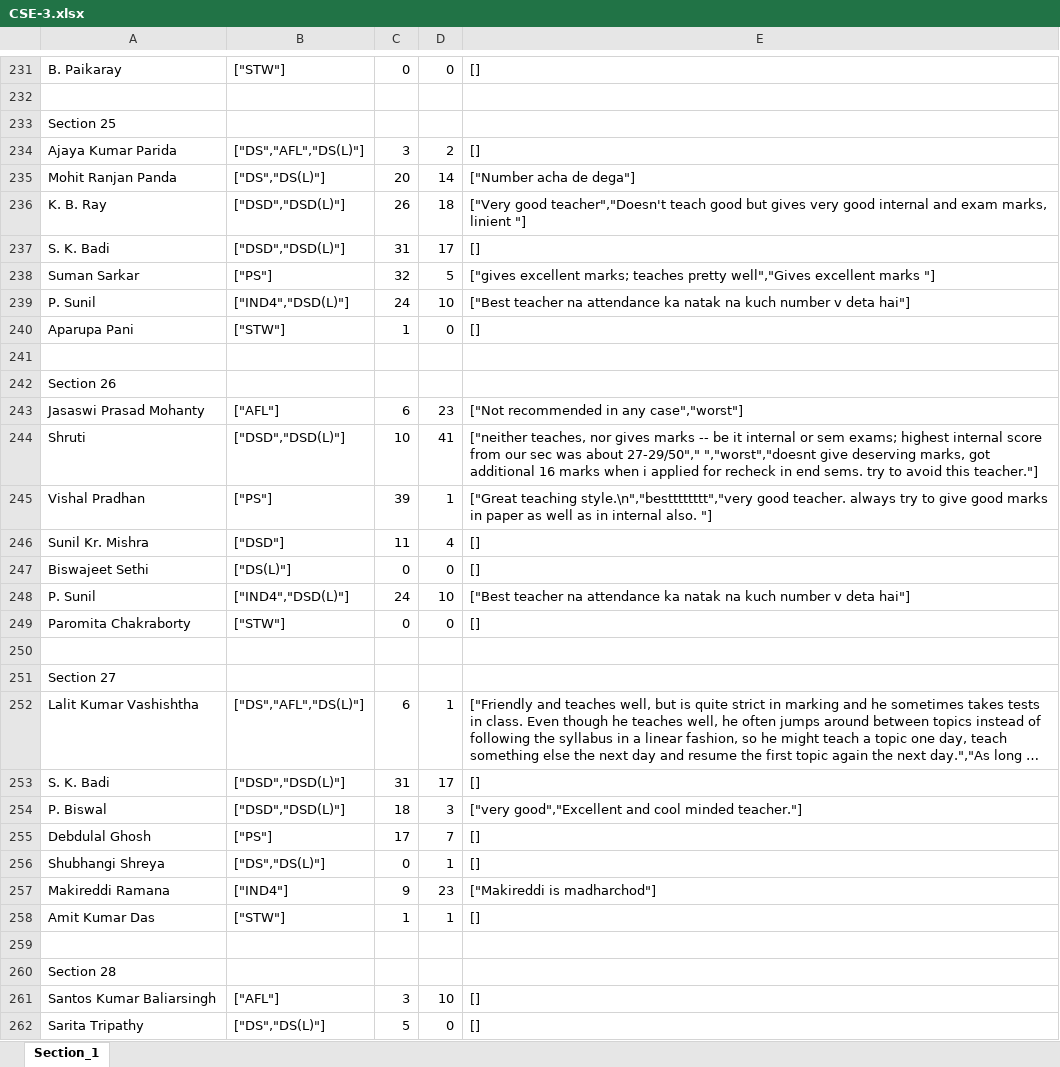
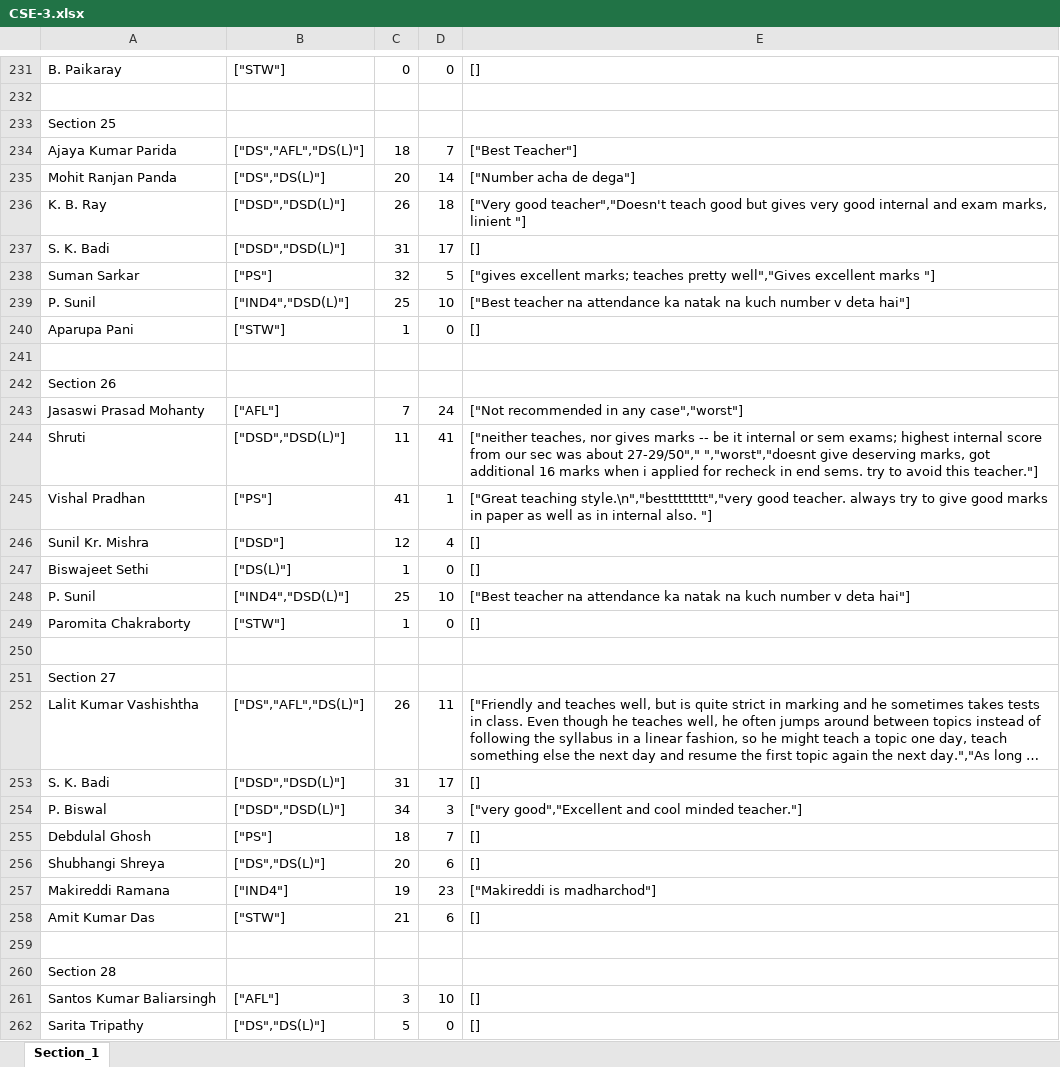
Before and after one commit to ranjitdasofficial/newAuth, an Excel workbook: CSE-3.xlsx, sheet Section_1, drawn as a sheet; only a part is shown, gaps mark what is left out; long unchanged cells end in …; values as stored, in another font and other column widths than the file's, no cell formats; the diff covers the shown part only; the diff names each change by its address in the sheet, - before the commit and + after, or states it on an @@ line.

```diff
--- a/CSE-3.xlsx (sheet Section_1)
+++ b/CSE-3.xlsx (sheet Section_1)
-C234: 3
+C234: 18
-D234: 2
+D234: 7
-E234: []
+E234: ["Best Teacher"]
-C239: 24
+C239: 25
-C243: 6
+C243: 7
-D243: 23
+D243: 24
-C244: 10
+C244: 11
-C245: 39
+C245: 41
-C246: 11
+C246: 12
-C247: 0
+C247: 1
-C248: 24
+C248: 25
-C249: 0
+C249: 1
-C252: 6
+C252: 26
-D252: 1
+D252: 11
-C254: 18
+C254: 34
-C255: 17
+C255: 18
-C256: 0
+C256: 20
-D256: 1
+D256: 6
-C257: 9
+C257: 19
-C258: 1
+C258: 21
-D258: 1
+D258: 6
```
Also changed, not shown: 163 edited cells elsewhere in this sheet, cell formats, CSCE-3.xlsx, CSSE-3.xlsx, 9 other files.
